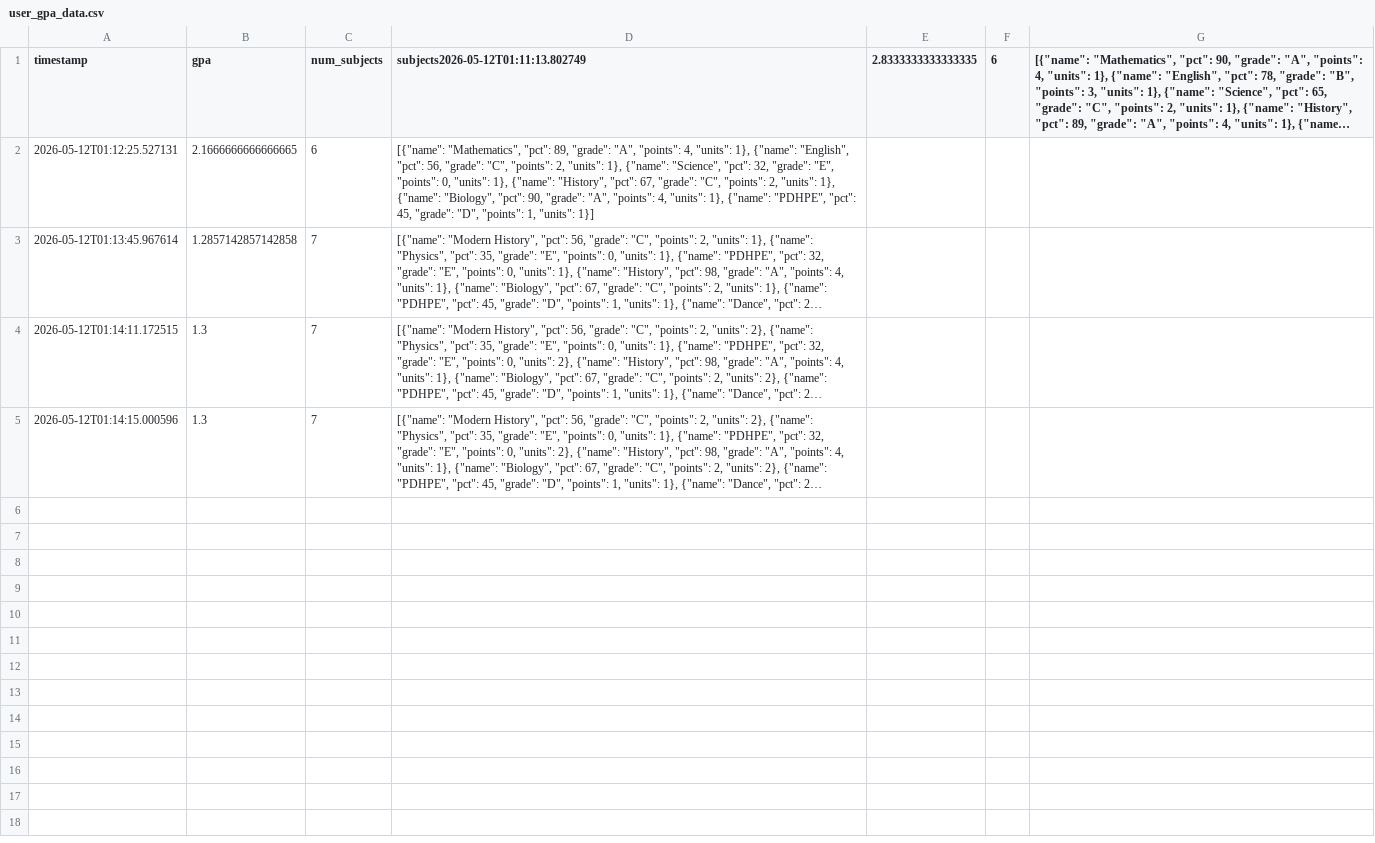
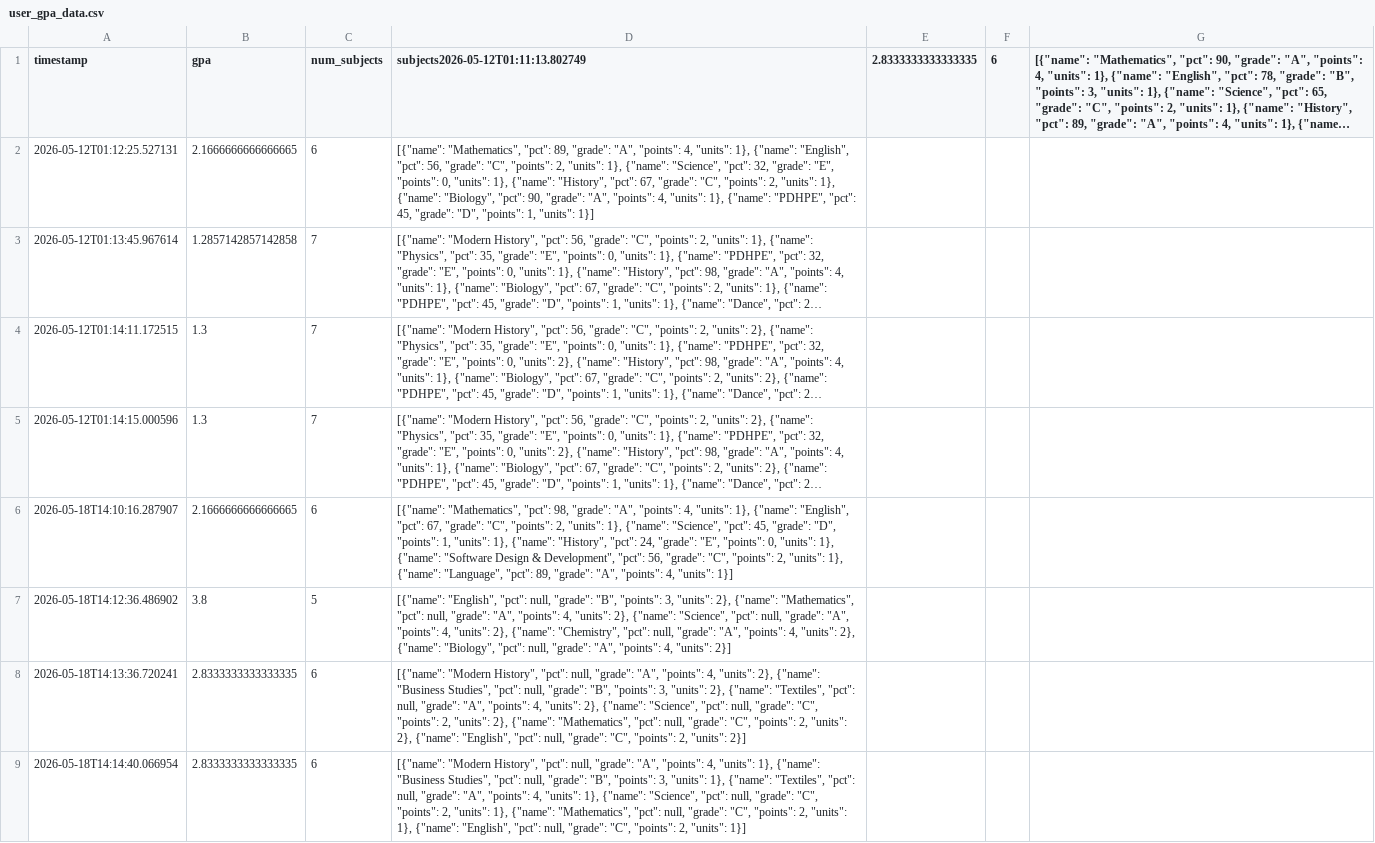
Before and after one commit to CCKida/12Software_Major, a CSV file: user_gpa_data.csv, drawn as a sheet; long unchanged cells end in …; the diff names each change by its address in the sheet, - before the commit and + after, or states it on an @@ line.

```diff
--- a/user_gpa_data.csv
+++ b/user_gpa_data.csv
+row 6: 2026-05-18T14:10:16.287907 | 2.1666666666666665 | 6 | [{"name": "Mathematics", "pct": 98, "grade": "A", "points": 4, "units": 1}, {"name": "English", "pct": 67, "grade": "C", "points": 2, "units": 1}, {"name": "Science", "pct": 45, "grade": "D", "points": 1, "units": 1}, {"name": "History", "pct": 24, "grade": "E", "points": 0, "units": 1}, {"name": "Software Design & Development", "pct": 56, "grade": "C", "points": 2, "units": 1}, {"name": "Language", "pct": 89, "grade": "A", "points": 4, "units": 1}]
+row 7: 2026-05-18T14:12:36.486902 | 3.8 | 5 | [{"name": "English", "pct": null, "grade": "B", "points": 3, "units": 2}, {"name": "Mathematics", "pct": null, "grade": "A", "points": 4, "units": 2}, {"name": "Science", "pct": null, "grade": "A", "points": 4, "units": 2}, {"name": "Chemistry", "pct": null, "grade": "A", "points": 4, "units": 2}, {"name": "Biology", "pct": null, "grade": "A", "points": 4, "units": 2}]
+row 8: 2026-05-18T14:13:36.720241 | 2.8333333333333335 | 6 | [{"name": "Modern History", "pct": null, "grade": "A", "points": 4, "units": 2}, {"name": "Business Studies", "pct": null, "grade": "B", "points": 3, "units": 2}, {"name": "Textiles", "pct": null, "grade": "A", "points": 4, "units": 2}, {"name": "Science", "pct": null, "grade": "C", "points": 2, "units": 2}, {"name": "Mathematics", "pct": null, "grade": "C", "points": 2, "units": 2}, {"name": "English", "pct": null, "grade": "C", "points": 2, "units": 2}]
+row 9: 2026-05-18T14:14:40.066954 | 2.8333333333333335 | 6 | [{"name": "Modern History", "pct": null, "grade": "A", "points": 4, "units": 1}, {"name": "Business Studies", "pct": null, "grade": "B", "points": 3, "units": 1}, {"name": "Textiles", "pct": null, "grade": "A", "points": 4, "units": 1}, {"name": "Science", "pct": null, "grade": "C", "points": 2, "units": 1}, {"name": "Mathematics", "pct": null, "grade": "C", "points": 2, "units": 1}, {"name": "English", "pct": null, "grade": "C", "points": 2, "units": 1}]
```
Also changed, not shown: 6 other files.
